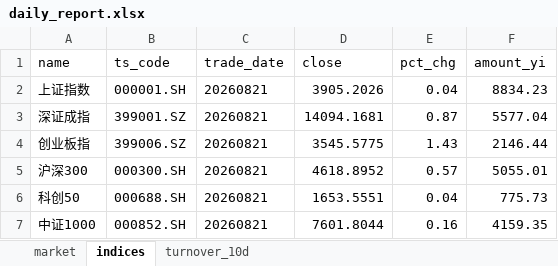
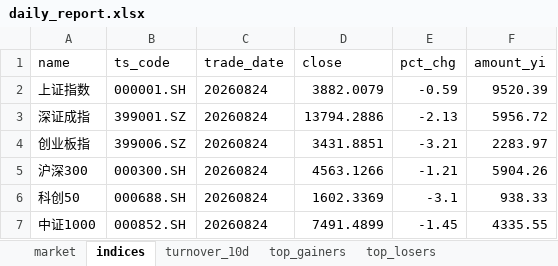
Before and after one commit to haibolong499-hub/LongAI-Daily, an Excel workbook: LongAI-Daily-FIX/data/latest/daily_report.xlsx, sheet indices, drawn as a sheet; values as stored, in another font and other column widths than the file's, no borders; the diff names each change by its address in the sheet, - before the commit and + after, or states it on an @@ line.

```diff
--- a/LongAI-Daily-FIX/data/latest/daily_report.xlsx (sheet indices)
+++ b/LongAI-Daily-FIX/data/latest/daily_report.xlsx (sheet indices)
+sheet tab: top_gainers
+sheet tab: top_losers
-C2:C7 (trade_date): 20260821
+C2:C7 (trade_date): 20260824
-D2 (close): 3905.2026
+D2 (close): 3882.0079
-E2 (pct_chg): 0.04
+E2 (pct_chg): -0.59
-F2 (amount_yi): 8834.23
+F2 (amount_yi): 9520.39
-D3 (close): 14094.1681
+D3 (close): 13794.2886
-E3 (pct_chg): 0.87
+E3 (pct_chg): -2.13
-F3 (amount_yi): 5577.04
+F3 (amount_yi): 5956.72
-D4 (close): 3545.5775
+D4 (close): 3431.8851
-E4 (pct_chg): 1.43
+E4 (pct_chg): -3.21
-F4 (amount_yi): 2146.44
+F4 (amount_yi): 2283.97
-D5 (close): 4618.8952
+D5 (close): 4563.1266
-E5 (pct_chg): 0.57
+E5 (pct_chg): -1.21
-F5 (amount_yi): 5055.01
+F5 (amount_yi): 5904.26
-D6 (close): 1653.5551
+D6 (close): 1602.3369
-E6 (pct_chg): 0.04
+E6 (pct_chg): -3.1
-F6 (amount_yi): 775.73
+F6 (amount_yi): 938.33
-D7 (close): 7601.8044
+D7 (close): 7491.4899
-E7 (pct_chg): 0.16
+E7 (pct_chg): -1.45
-F7 (amount_yi): 4159.35
+F7 (amount_yi): 4335.55
```
Also changed, not shown: sheet market, sheet turnover_10d, 21 other files.
